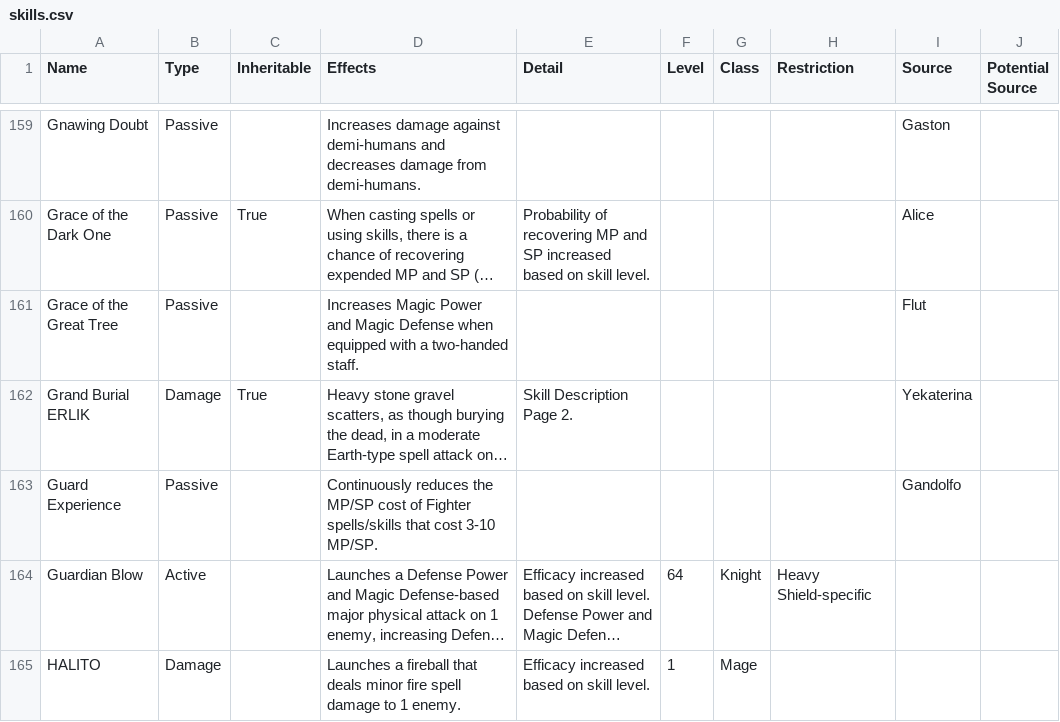
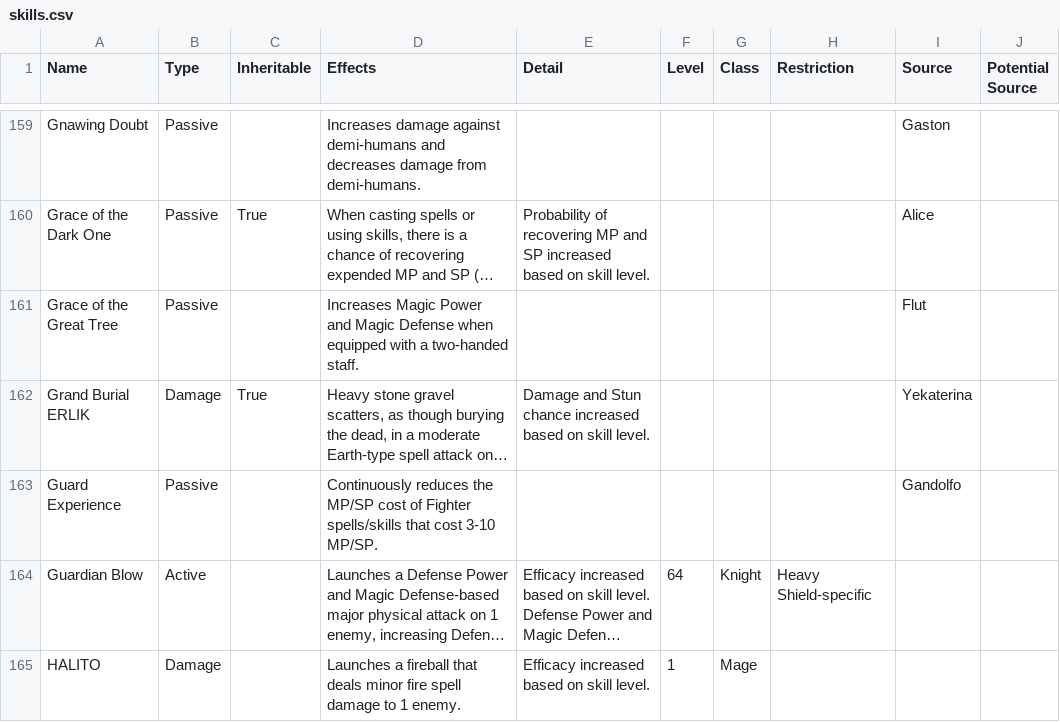
Before and after one commit to itsnicksia/wizardry-daphne-guide, a CSV file: data/skills.csv, drawn as a sheet; only a part is shown, gaps mark what is left out; long unchanged cells end in …; the diff names each change by its address in the sheet, - before the commit and + after, or states it on an @@ line.

Commit message:
Add Grand burial erlik page 2

```diff
--- a/data/skills.csv
+++ b/data/skills.csv
-E162 (Detail): Skill Description Page 2.
+E162 (Detail): Damage and Stun chance increased based on skill level.
```
